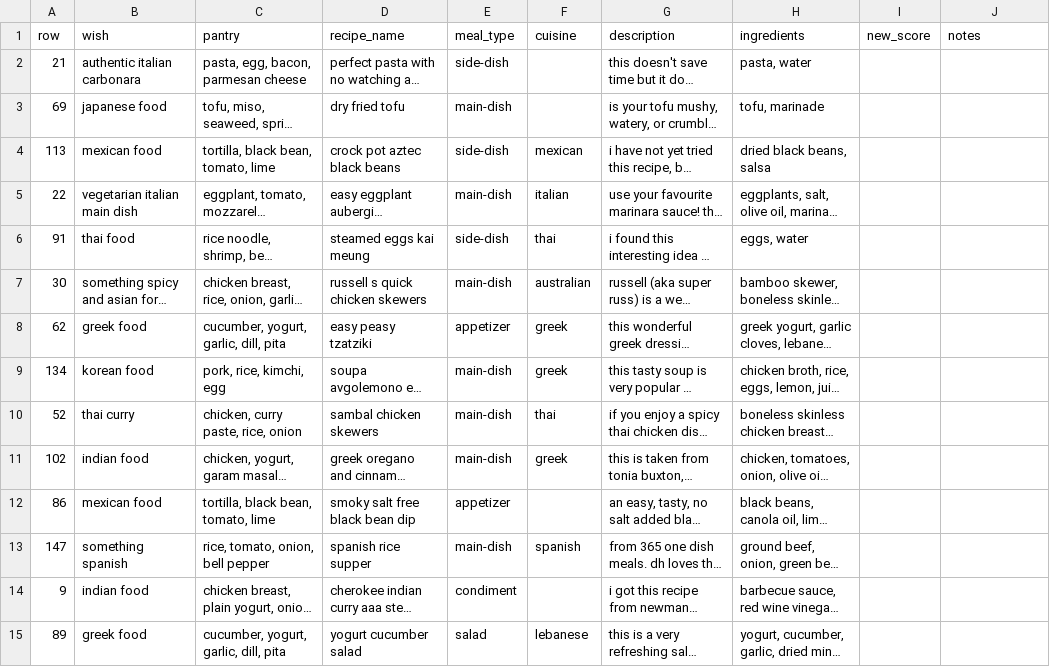
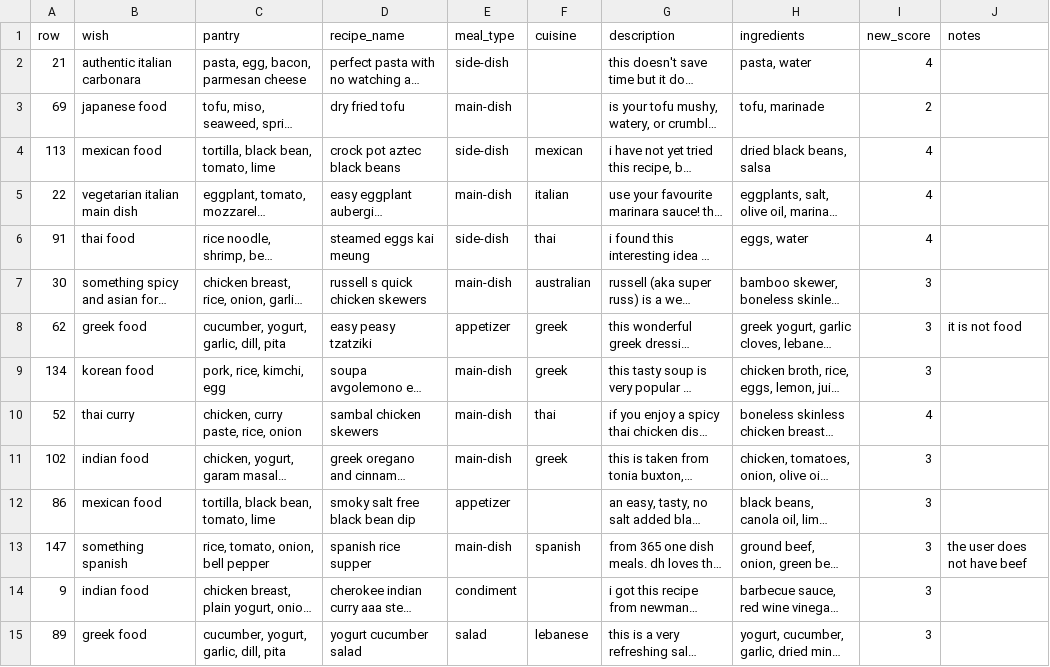
Before and after one commit to mo-goodarzi/PantryChef, a CSV file: eval/reports/judge_recheck.csv, drawn as a sheet; only a part is shown; long unchanged cells end in …; the diff covers the shown part only; the diff names each change by its address in the sheet, - before the commit and + after, or states it on an @@ line.

```diff
--- a/eval/reports/judge_recheck.csv
+++ b/eval/reports/judge_recheck.csv
-I2 (new_score): (empty)
+I2 (new_score): 4
-I3 (new_score): (empty)
+I3 (new_score): 2
-I4:I6 (new_score): (empty)
+I4:I6 (new_score): 4
-I7:I9 (new_score): (empty)
+I7:I9 (new_score): 3
-J8 (notes): (empty)
+J8 (notes): it is not food
-I10 (new_score): (empty)
+I10 (new_score): 4
-I11:I15 (new_score): (empty)
+I11:I15 (new_score): 3
-J13 (notes): (empty)
+J13 (notes): the user does not have beef
```
Also changed, not shown: 22 edited cells elsewhere in this file, eval/reports/judge_calibration.csv, 7 other files.
